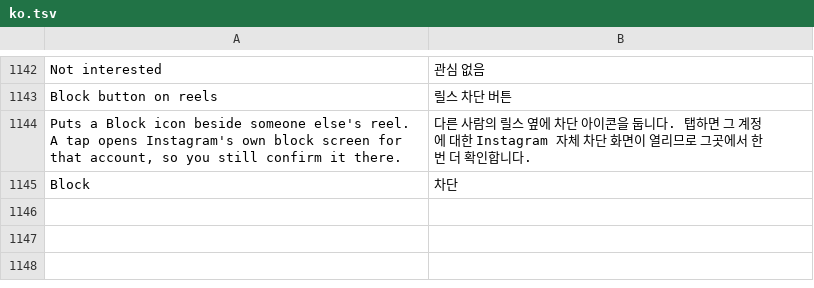
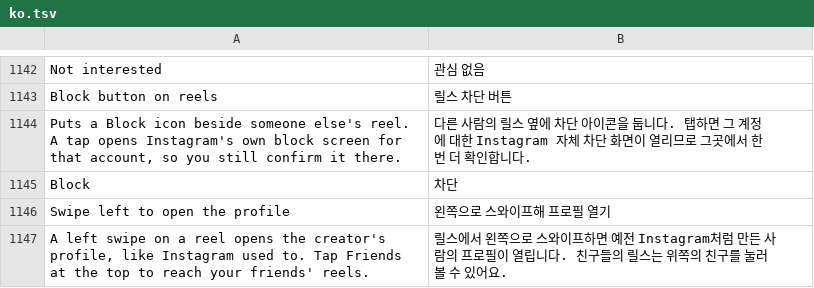
Before and after one commit to Aholicknight/HushGram, a TSV file: extensions/shared/library/src/main/l10n/ko.tsv, drawn as a sheet; only a part is shown, gaps mark what is left out.

Commit message:
feat(reels): swipe left on a reel to open its creator's profile
Older builds opened the profile on a left swipe, and now it goes to the
Friends tab. The Reels viewer asks one check whether a swipe may go on
to the side panel, and for an ordinary reel its last gate is usually
false. A new switch under Reels, off to start, answers yes there, so
Instagram's own panel picker chooses the profile. Paused or off, the
stock answer stands. Reels now holds 16 patches, so the category size
guard moves up by one.

Refs #245

```diff
--- a/extensions/shared/library/src/main/l10n/ko.tsv
+++ b/extensions/shared/library/src/main/l10n/ko.tsv
@@ -1145 +1145,3 @@ Puts a Block icon beside someone else's reel. A tap opens Instagram's own block
 Block	차단
+Swipe left to open the profile	왼쪽으로 스와이프해 프로필 열기
+A left swipe on a reel opens the creator's profile, like Instagram used to. Tap Friends at the top to reach your friends' reels.	릴스에서 왼쪽으로 스와이프하면 예전 Instagram처럼 만든 사람의 프로필이 열립니다. 친구들의 릴스는 위쪽의 친구를 눌러 볼 수 있어요.
```
Also changed, not shown: extensions/shared/library/src/main/l10n/de.tsv, extensions/shared/library/src/main/l10n/es.tsv, 23 other files.
